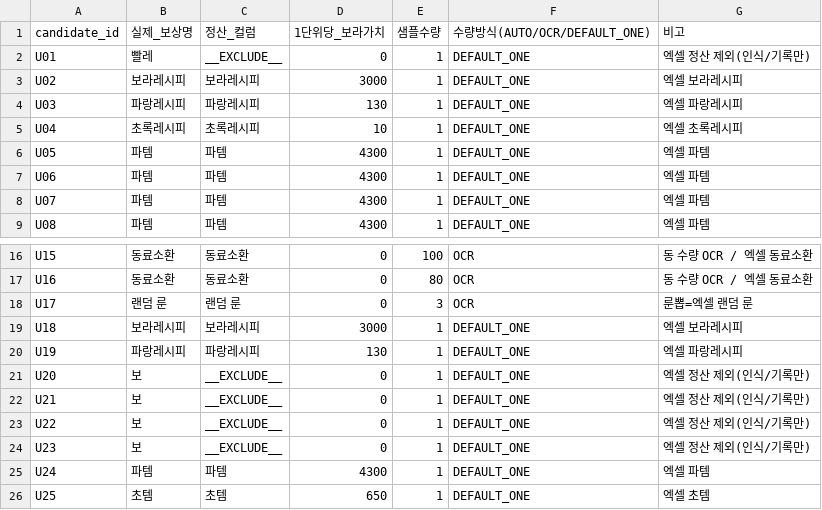
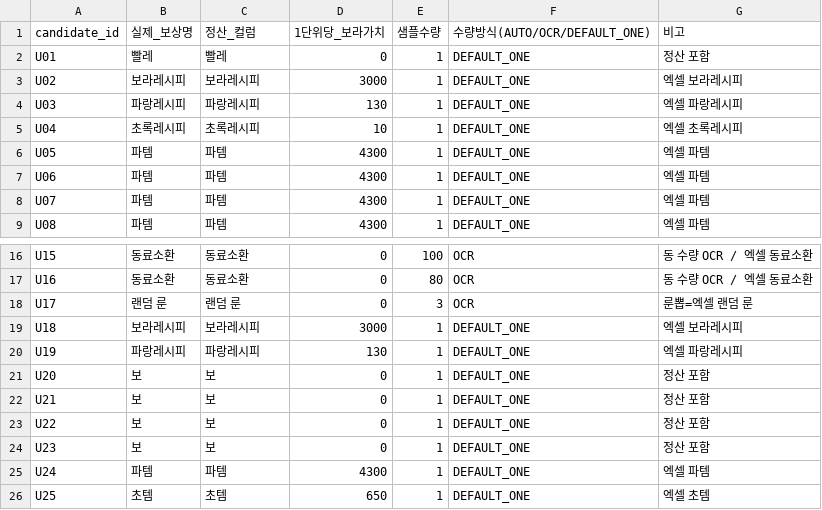
Before and after one commit to ryemso/cat_hero_boss_reward, a CSV file: data/starter_mapping.csv, drawn as a sheet; only a part is shown, gaps mark what is left out.

Commit message:
Include red recipes and purple items in settlement and migrate legacy mappings

```diff
--- a/data/starter_mapping.csv
+++ b/data/starter_mapping.csv
@@ -1,3 +1,3 @@
 candidate_id,실제_보상명,정산_컬럼,1단위당_보라가치,샘플수량,수량방식(AUTO/OCR/DEFAULT_ONE),비고
-U01,빨레,__EXCLUDE__,0,1,DEFAULT_ONE,엑셀 정산 제외(인식/기록만)
+U01,빨레,빨레,0,1,DEFAULT_ONE,정산 포함
 U02,보라레시피,보라레시피,3000,1,DEFAULT_ONE,엑셀 보라레시피
@@ -20,6 +20,6 @@ U18,보라레시피,보라레시피,3000,1,DEFAULT_ONE,엑셀 보라레시피
 U19,파랑레시피,파랑레시피,130,1,DEFAULT_ONE,엑셀 파랑레시피
-U20,보,__EXCLUDE__,0,1,DEFAULT_ONE,엑셀 정산 제외(인식/기록만)
-U21,보,__EXCLUDE__,0,1,DEFAULT_ONE,엑셀 정산 제외(인식/기록만)
-U22,보,__EXCLUDE__,0,1,DEFAULT_ONE,엑셀 정산 제외(인식/기록만)
-U23,보,__EXCLUDE__,0,1,DEFAULT_ONE,엑셀 정산 제외(인식/기록만)
+U20,보,보,0,1,DEFAULT_ONE,정산 포함
+U21,보,보,0,1,DEFAULT_ONE,정산 포함
+U22,보,보,0,1,DEFAULT_ONE,정산 포함
+U23,보,보,0,1,DEFAULT_ONE,정산 포함
 U24,파템,파템,4300,1,DEFAULT_ONE,엑셀 파템
```
Also changed, not shown: 8 other files.
